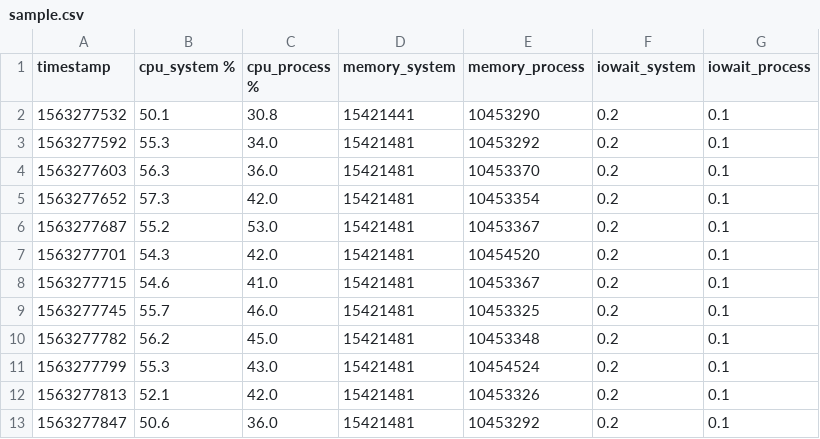
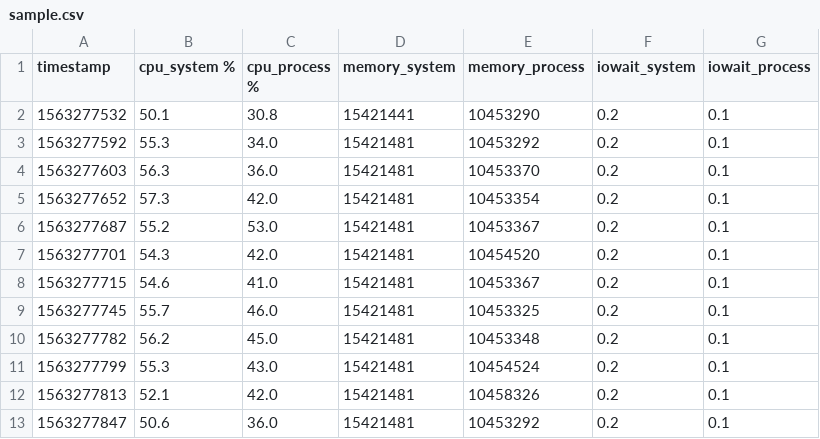
Before and after one commit to kodSIM/threshold, a CSV file: threshold/sample.csv, drawn as a sheet.

Commit message:
Calculate critical values with percentile

```diff
--- a/threshold/sample.csv
+++ b/threshold/sample.csv
@@ -11,3 +11,3 @@ timestamp,cpu_system %,cpu_process %,memory_system,memory_process,iowait_system,
 1563277799,55.3,43.0,15421481,10454524,0.2,0.1
-1563277813,52.1,42.0,15421481,10453326,0.2,0.1
+1563277813,52.1,42.0,15421481,10458326,0.2,0.1
 1563277847,50.6,36.0,15421481,10453292,0.2,0.1
```
Also changed, not shown: 2 other files.
